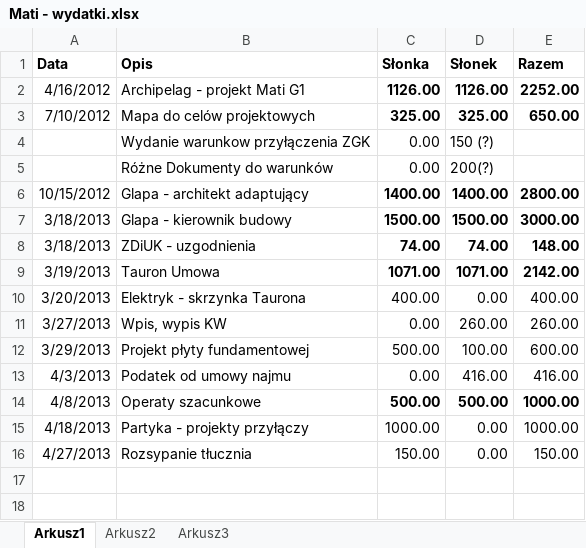
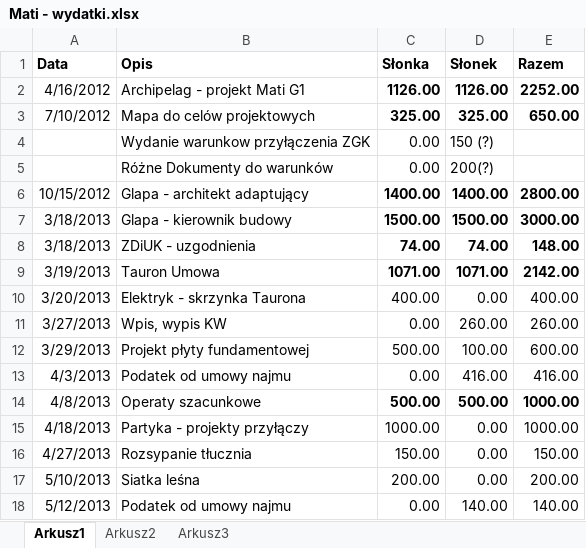
Before and after one commit to bajo2000/mati-sloncowati, an Excel workbook: plan/Mati - wydatki.xlsx, sheet Arkusz1, drawn as a sheet; values as stored, in another font and other column widths than the file's, no borders; the diff names each change by its address in the sheet, - before the commit and + after, or states it on an @@ line.

Commit message:
update

```diff
--- a/plan/Mati - wydatki.xlsx (sheet Arkusz1)
+++ b/plan/Mati - wydatki.xlsx (sheet Arkusz1)
+row 17: 5/10/2013 | Siatka leśna | 200.00 | 0.00 | 200.00
+row 18: 5/12/2013 | Podatek od umowy najmu | 0.00 | 140.00 | 140.00
```
